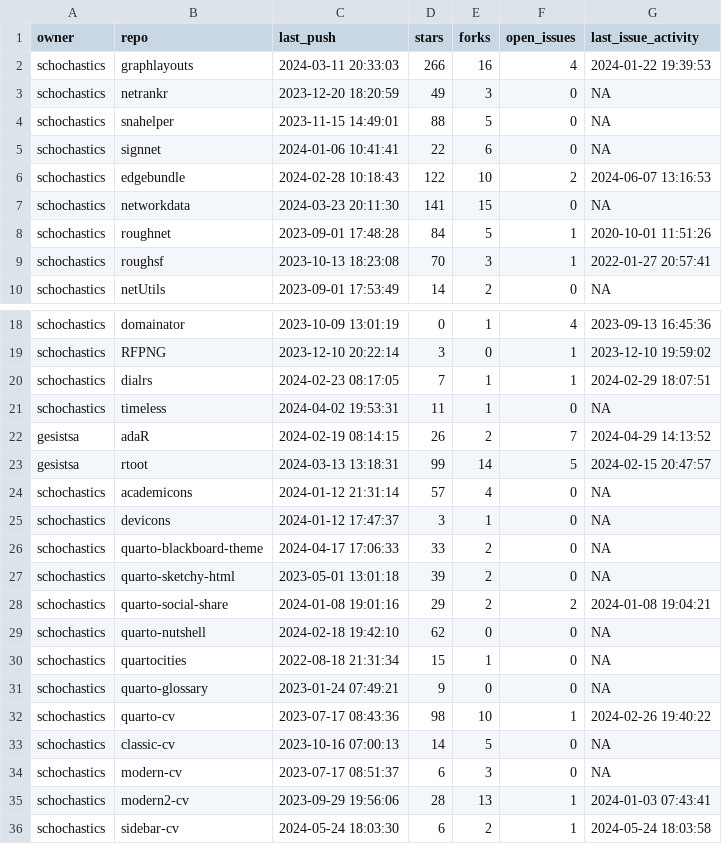
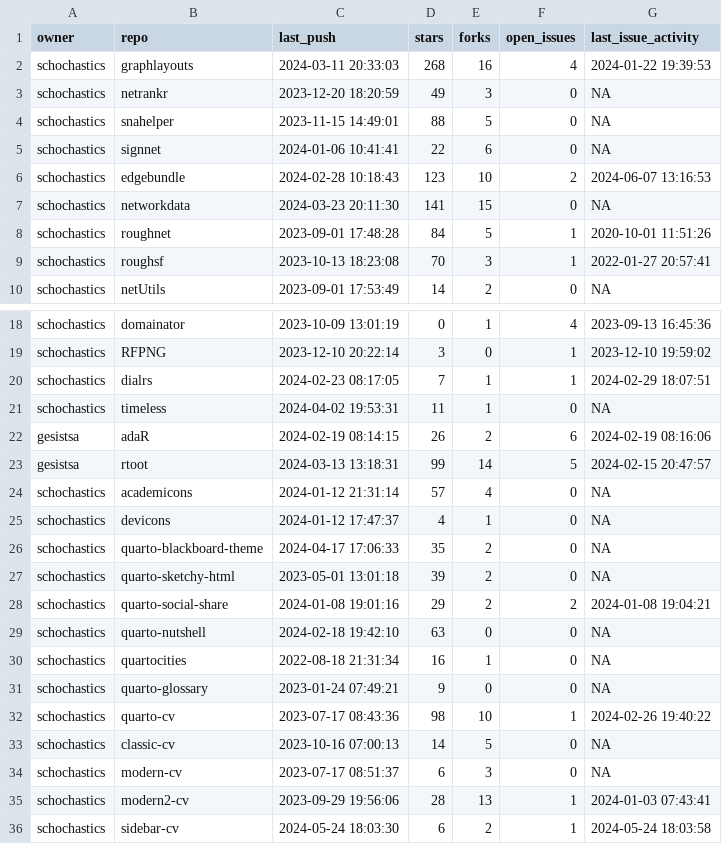
Before and after one commit to schochastics/gh-dashboard, a CSV file: current_week.csv, drawn as a sheet; only a part is shown, gaps mark what is left out.

```diff
--- a/current_week.csv
+++ b/current_week.csv
@@ -1,3 +1,3 @@
 "owner","repo","last_push","stars","forks","open_issues","last_issue_activity"
-"schochastics","graphlayouts",2024-03-11 20:33:03,266,16,4,2024-01-22 19:39:53
+"schochastics","graphlayouts",2024-03-11 20:33:03,268,16,4,2024-01-22 19:39:53
 "schochastics","netrankr",2023-12-20 18:20:59,49,3,0,NA
@@ -5,3 +5,3 @@
 "schochastics","signnet",2024-01-06 10:41:41,22,6,0,NA
-"schochastics","edgebundle",2024-02-28 10:18:43,122,10,2,2024-06-07 13:16:53
+"schochastics","edgebundle",2024-02-28 10:18:43,123,10,2,2024-06-07 13:16:53
 "schochastics","networkdata",2024-03-23 20:11:30,141,15,0,NA
@@ -21,11 +21,11 @@
 "schochastics","timeless",2024-04-02 19:53:31,11,1,0,NA
-"gesistsa","adaR",2024-02-19 08:14:15,26,2,7,2024-04-29 14:13:52
+"gesistsa","adaR",2024-02-19 08:14:15,26,2,6,2024-02-19 08:16:06
 "gesistsa","rtoot",2024-03-13 13:18:31,99,14,5,2024-02-15 20:47:57
 "schochastics","academicons",2024-01-12 21:31:14,57,4,0,NA
-"schochastics","devicons",2024-01-12 17:47:37,3,1,0,NA
-"schochastics","quarto-blackboard-theme",2024-04-17 17:06:33,33,2,0,NA
+"schochastics","devicons",2024-01-12 17:47:37,4,1,0,NA
+"schochastics","quarto-blackboard-theme",2024-04-17 17:06:33,35,2,0,NA
 "schochastics","quarto-sketchy-html",2023-05-01 13:01:18,39,2,0,NA
 "schochastics","quarto-social-share",2024-01-08 19:01:16,29,2,2,2024-01-08 19:04:21
-"schochastics","quarto-nutshell",2024-02-18 19:42:10,62,0,0,NA
-"schochastics","quartocities",2022-08-18 21:31:34,15,1,0,NA
+"schochastics","quarto-nutshell",2024-02-18 19:42:10,63,0,0,NA
+"schochastics","quartocities",2022-08-18 21:31:34,16,1,0,NA
 "schochastics","quarto-glossary",2023-01-24 07:49:21,9,0,0,NA
```
Also changed, not shown: last_week.csv.
